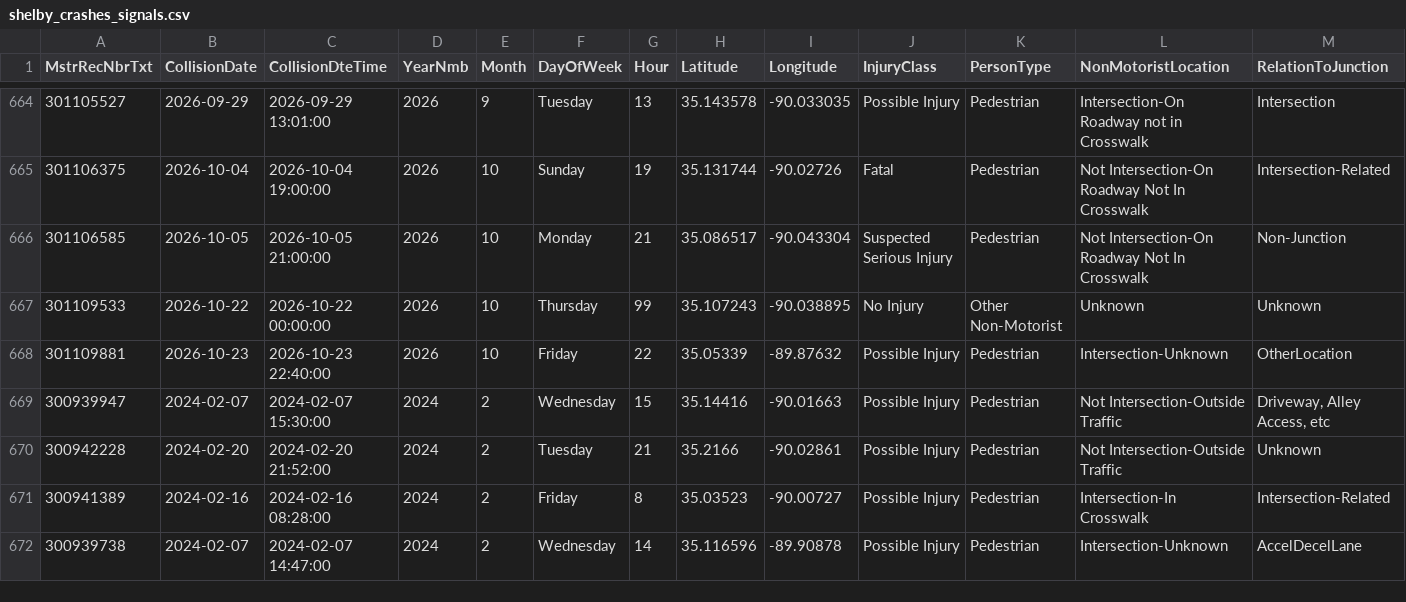
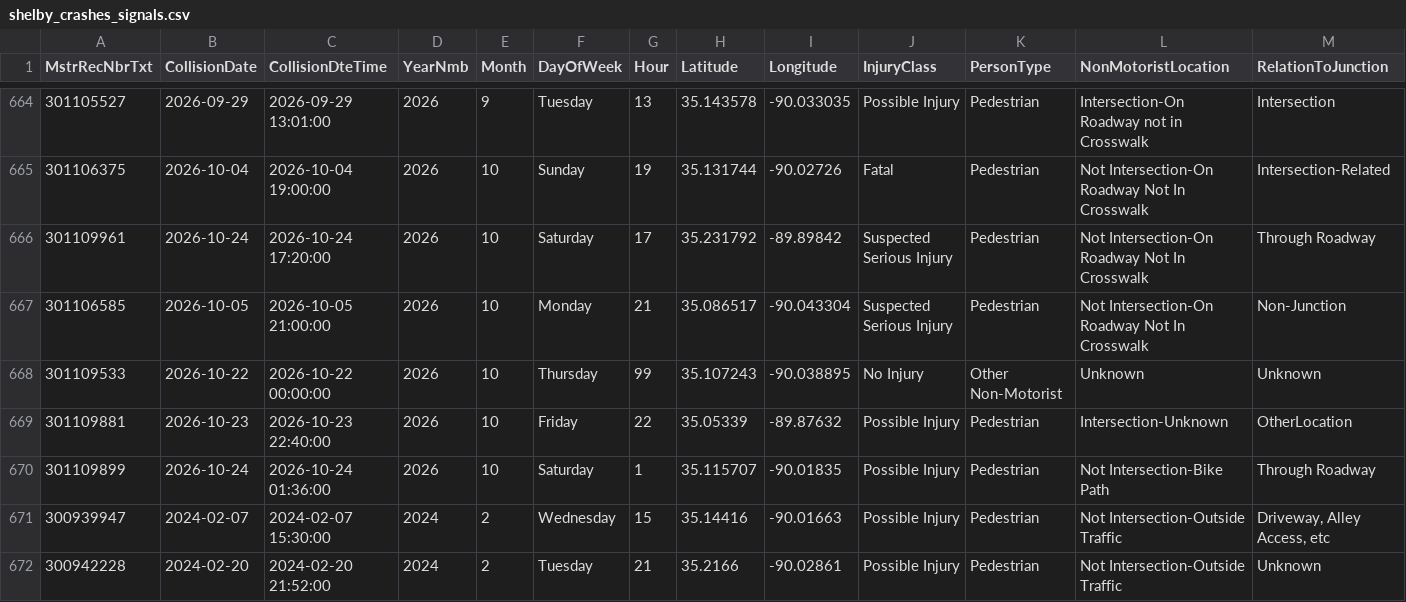
Before and after one commit to sdesai25unc/Memphis-Pedestrian-Incident-Context-Visualizer, a CSV file: data/processed/shelby_crashes_signals.csv, drawn as a sheet; only a part is shown, gaps mark what is left out; the shorter side is filled out with more unchanged rows; rows hold the shown columns only; the diff names each change by its address in the sheet, - before the commit and + after, or states it on an @@ line.

```diff
--- a/data/processed/shelby_crashes_signals.csv
+++ b/data/processed/shelby_crashes_signals.csv
+row 666: 301109961 | 2026-10-24 | 2026-10-24 17:20:00 | 2026 | 10 | Saturday | 17 | 35.231792 | -89.89842 | Suspected Serious Injury | Pedestrian | Not Intersection-On Roadway Not In Crosswalk | Through Roadway
+row 670: 301109899 | 2026-10-24 | 2026-10-24 01:36:00 | 2026 | 10 | Saturday | 1 | 35.115707 | -90.01835 | Possible Injury | Pedestrian | Not Intersection-Bike Path | Through Roadway
```
Also changed, not shown: data/processed/shelby_crashes_classified.csv, data/processed/shelby_crashes_classified_seg.csv, 16 other files.
